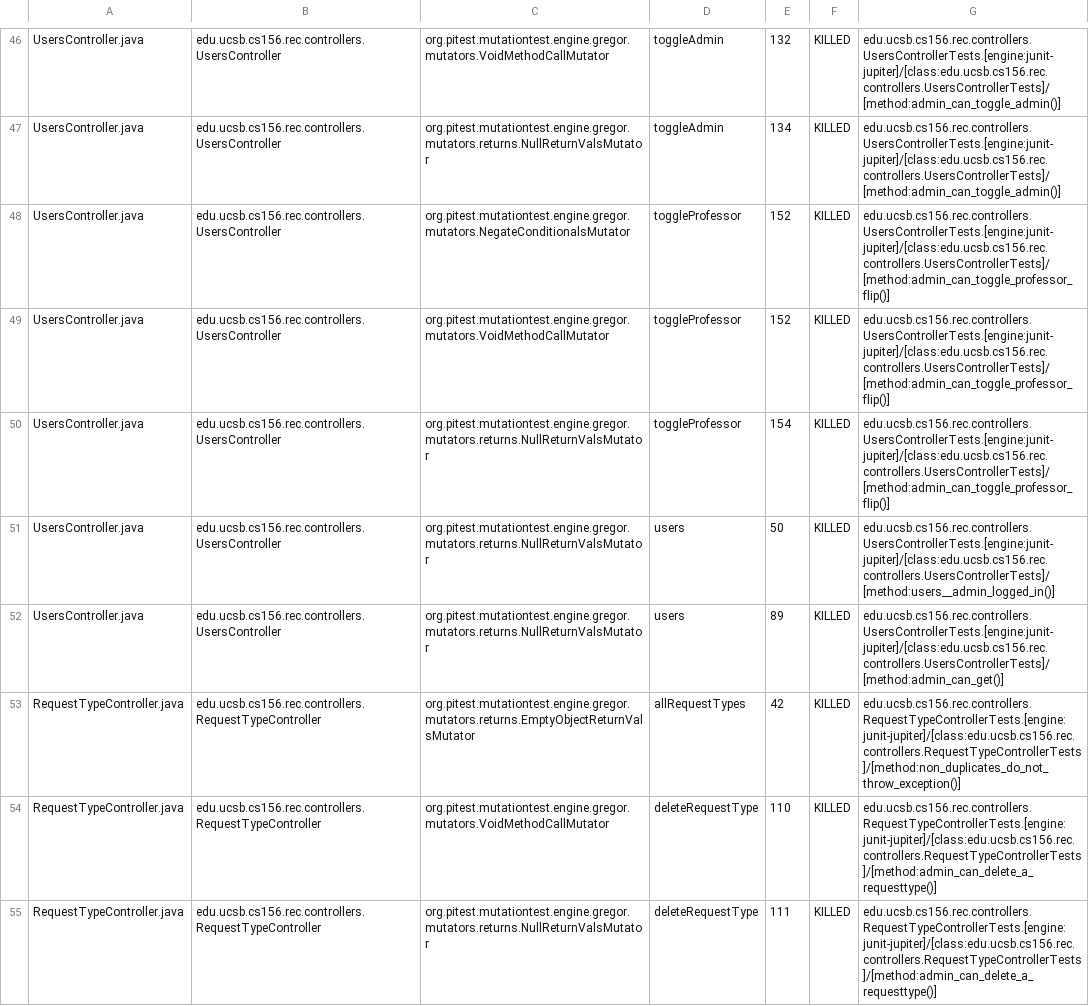
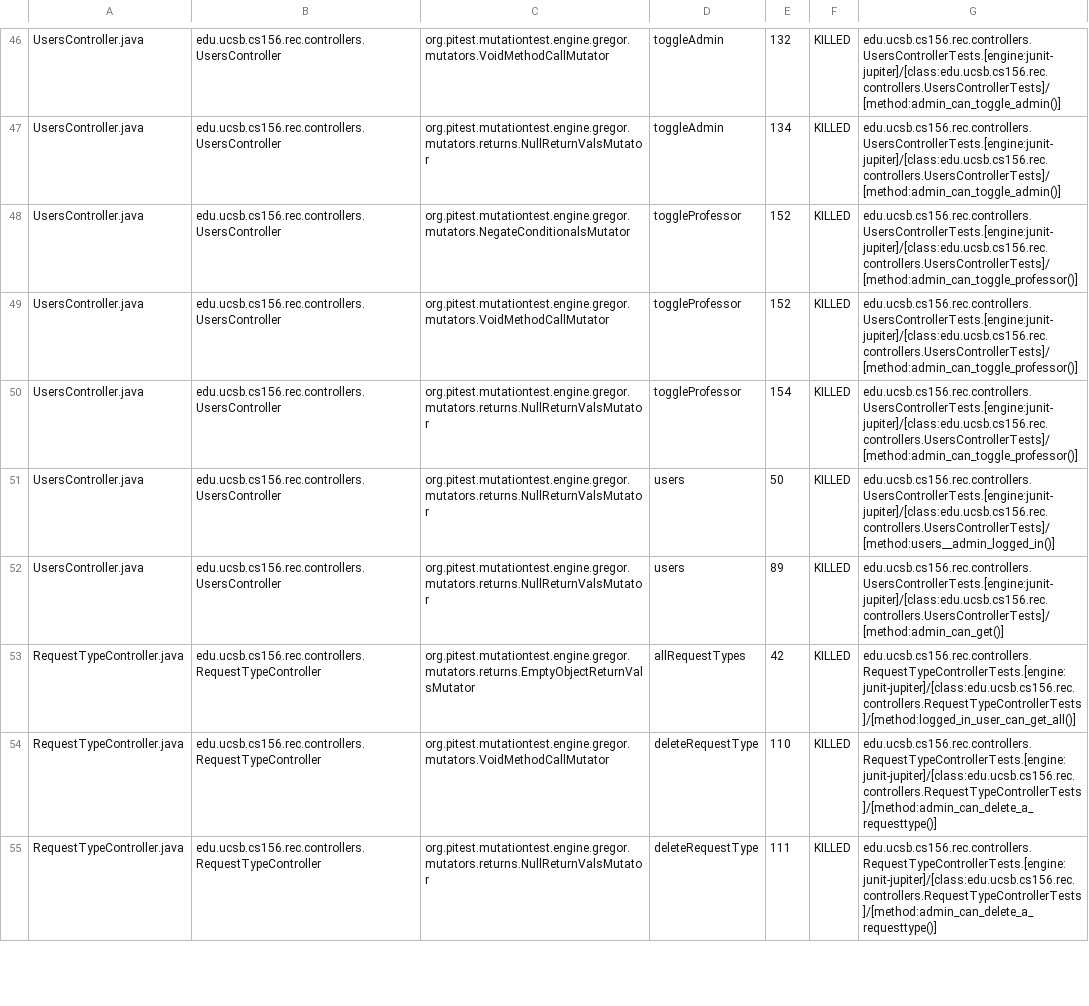
Before and after one commit to ucsb-cs156-f25/proj-rec-f25-17, a CSV file: pitest/mutations.csv, drawn as a sheet; only a part is shown, gaps mark what is left out; the diff covers the shown part only.

Commit message:
Deploying to gh-pages from @ ucsb-cs156-f25/proj-rec-f25-17@a8da4bdeb4433c3b6ad473998129a29e89fcb82c 🚀

```diff
--- a/pitest/mutations.csv
+++ b/pitest/mutations.csv
@@ -47,8 +47,8 @@ UsersController.java,edu.ucsb.cs156.rec.controllers.UsersController,org.pitest.m
 UsersController.java,edu.ucsb.cs156.rec.controllers.UsersController,org.pitest.mutationtest.engine.gregor.mutators.returns.NullReturnValsMutator,toggleAdmin,134,KILLED,edu.ucsb.cs156.rec.controllers.UsersControllerTests.[engine:junit-jupiter]/[class:edu.ucsb.cs156.rec.controllers.UsersControllerTests]/[method:admin_can_toggle_admin()]
-UsersController.java,edu.ucsb.cs156.rec.controllers.UsersController,org.pitest.mutationtest.engine.gregor.mutators.NegateConditionalsMutator,toggleProfessor,152,KILLED,edu.ucsb.cs156.rec.controllers.UsersControllerTests.[engine:junit-jupiter]/[class:edu.ucsb.cs156.rec.controllers.UsersControllerTests]/[method:admin_can_toggle_professor_flip()]
-UsersController.java,edu.ucsb.cs156.rec.controllers.UsersController,org.pitest.mutationtest.engine.gregor.mutators.VoidMethodCallMutator,toggleProfessor,152,KILLED,edu.ucsb.cs156.rec.controllers.UsersControllerTests.[engine:junit-jupiter]/[class:edu.ucsb.cs156.rec.controllers.UsersControllerTests]/[method:admin_can_toggle_professor_flip()]
-UsersController.java,edu.ucsb.cs156.rec.controllers.UsersController,org.pitest.mutationtest.engine.gregor.mutators.returns.NullReturnValsMutator,toggleProfessor,154,KILLED,edu.ucsb.cs156.rec.controllers.UsersControllerTests.[engine:junit-jupiter]/[class:edu.ucsb.cs156.rec.controllers.UsersControllerTests]/[method:admin_can_toggle_professor_flip()]
+UsersController.java,edu.ucsb.cs156.rec.controllers.UsersController,org.pitest.mutationtest.engine.gregor.mutators.NegateConditionalsMutator,toggleProfessor,152,KILLED,edu.ucsb.cs156.rec.controllers.UsersControllerTests.[engine:junit-jupiter]/[class:edu.ucsb.cs156.rec.controllers.UsersControllerTests]/[method:admin_can_toggle_professor()]
+UsersController.java,edu.ucsb.cs156.rec.controllers.UsersController,org.pitest.mutationtest.engine.gregor.mutators.VoidMethodCallMutator,toggleProfessor,152,KILLED,edu.ucsb.cs156.rec.controllers.UsersControllerTests.[engine:junit-jupiter]/[class:edu.ucsb.cs156.rec.controllers.UsersControllerTests]/[method:admin_can_toggle_professor()]
+UsersController.java,edu.ucsb.cs156.rec.controllers.UsersController,org.pitest.mutationtest.engine.gregor.mutators.returns.NullReturnValsMutator,toggleProfessor,154,KILLED,edu.ucsb.cs156.rec.controllers.UsersControllerTests.[engine:junit-jupiter]/[class:edu.ucsb.cs156.rec.controllers.UsersControllerTests]/[method:admin_can_toggle_professor()]
 UsersController.java,edu.ucsb.cs156.rec.controllers.UsersController,org.pitest.mutationtest.engine.gregor.mutators.returns.NullReturnValsMutator,users,50,KILLED,edu.ucsb.cs156.rec.controllers.UsersControllerTests.[engine:junit-jupiter]/[class:edu.ucsb.cs156.rec.controllers.UsersControllerTests]/[method:users__admin_logged_in()]
 UsersController.java,edu.ucsb.cs156.rec.controllers.UsersController,org.pitest.mutationtest.engine.gregor.mutators.returns.NullReturnValsMutator,users,89,KILLED,edu.ucsb.cs156.rec.controllers.UsersControllerTests.[engine:junit-jupiter]/[class:edu.ucsb.cs156.rec.controllers.UsersControllerTests]/[method:admin_can_get()]
-RequestTypeController.java,edu.ucsb.cs156.rec.controllers.RequestTypeController,org.pitest.mutationtest.engine.gregor.mutators.returns.EmptyObjectReturnValsMutator,allRequestTypes,42,KILLED,edu.ucsb.cs156.rec.controllers.RequestTypeControllerTests.[engine:junit-jupiter]/[class:edu.ucsb.cs156.rec.controllers.RequestTypeControllerTests]/[method:non_duplicates_do_not_throw_exception()]
+RequestTypeController.java,edu.ucsb.cs156.rec.controllers.RequestTypeController,org.pitest.mutationtest.engine.gregor.mutators.returns.EmptyObjectReturnValsMutator,allRequestTypes,42,KILLED,edu.ucsb.cs156.rec.controllers.RequestTypeControllerTests.[engine:junit-jupiter]/[class:edu.ucsb.cs156.rec.controllers.RequestTypeControllerTests]/[method:logged_in_user_can_get_all()]
 RequestTypeController.java,edu.ucsb.cs156.rec.controllers.RequestTypeController,org.pitest.mutationtest.engine.gregor.mutators.VoidMethodCallMutator,deleteRequestType,110,KILLED,edu.ucsb.cs156.rec.controllers.RequestTypeControllerTests.[engine:junit-jupiter]/[class:edu.ucsb.cs156.rec.controllers.RequestTypeControllerTests]/[method:admin_can_delete_a_requesttype()]
```
Also changed, not shown: 22 edited cells elsewhere in this file, 14 other files.
